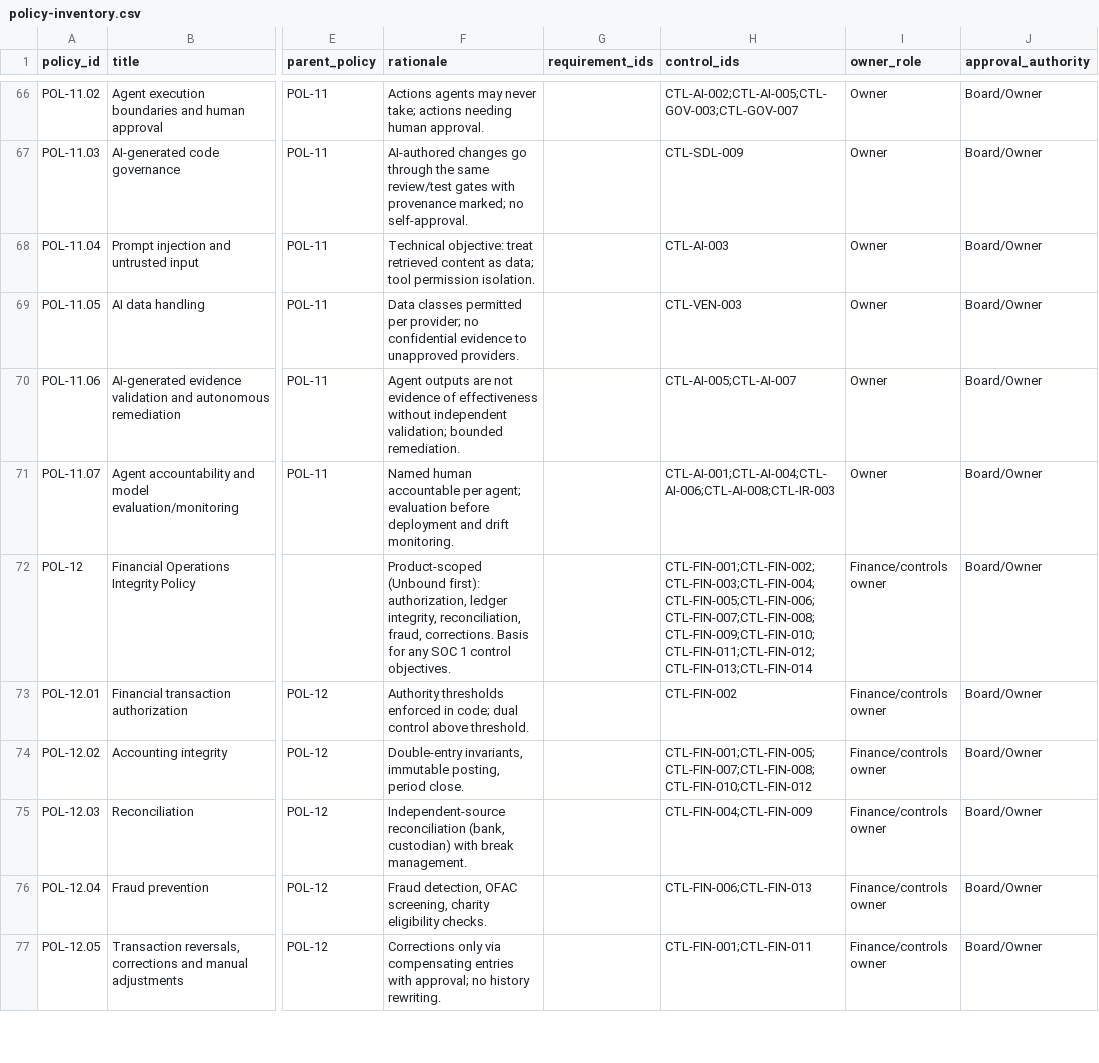
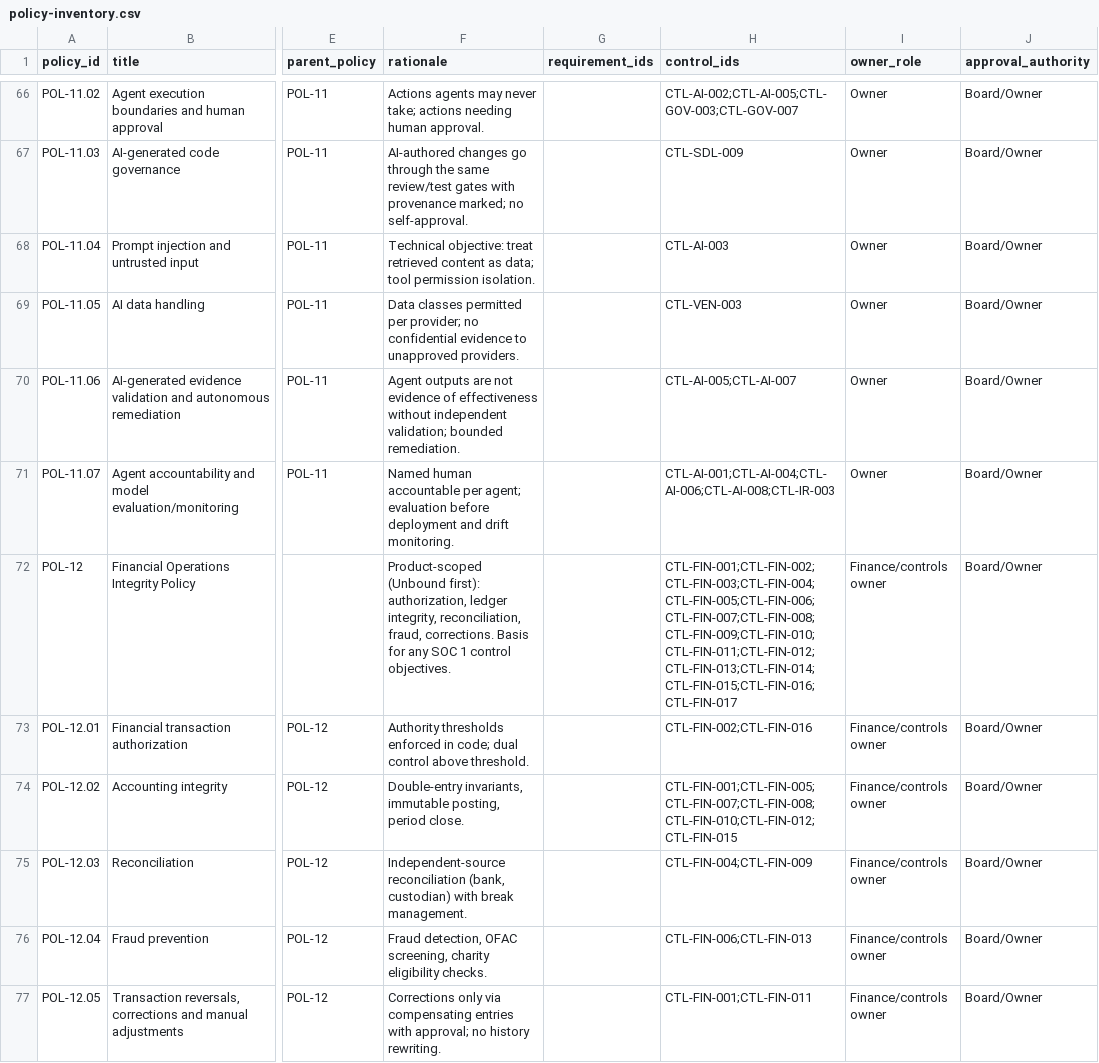
Before and after one commit to kemiller2002/echelon-assurance, a CSV file: policies/policy-inventory.csv, drawn as a sheet; only a part is shown, gaps mark what is left out; the diff covers the shown part only; the diff names each change by its address in the sheet, - before the commit and + after, or states it on an @@ line.

```diff
--- a/policies/policy-inventory.csv
+++ b/policies/policy-inventory.csv
-H72 (control_ids): CTL-FIN-001;CTL-FIN-002;CTL-FIN-003;CTL-FIN-004;CTL-FIN-005;CTL-FIN-006;CTL-FIN-007;CTL-FIN-008;CTL-FIN-009;CTL-FIN-010;CTL-FIN-011;CTL-FIN-012;CTL-FIN-013;CTL-FIN-014
+H72 (control_ids): CTL-FIN-001;CTL-FIN-002;CTL-FIN-003;CTL-FIN-004;CTL-FIN-005;CTL-FIN-006;CTL-FIN-007;CTL-FIN-008;CTL-FIN-009;CTL-FIN-010;CTL-FIN-011;CTL-FIN-012;CTL-FIN-013;CTL-FIN-014;CTL-FIN-015;CTL-FIN-016;CTL-FIN-017
-H73 (control_ids): CTL-FIN-002
+H73 (control_ids): CTL-FIN-002;CTL-FIN-016
-H74 (control_ids): CTL-FIN-001;CTL-FIN-005;CTL-FIN-007;CTL-FIN-008;CTL-FIN-010;CTL-FIN-012
+H74 (control_ids): CTL-FIN-001;CTL-FIN-005;CTL-FIN-007;CTL-FIN-008;CTL-FIN-010;CTL-FIN-012;CTL-FIN-015
```
Also changed, not shown: 6 edited cells elsewhere in this file, registers/evidence-types.csv, registers/open-questions.csv, 14 other files.
